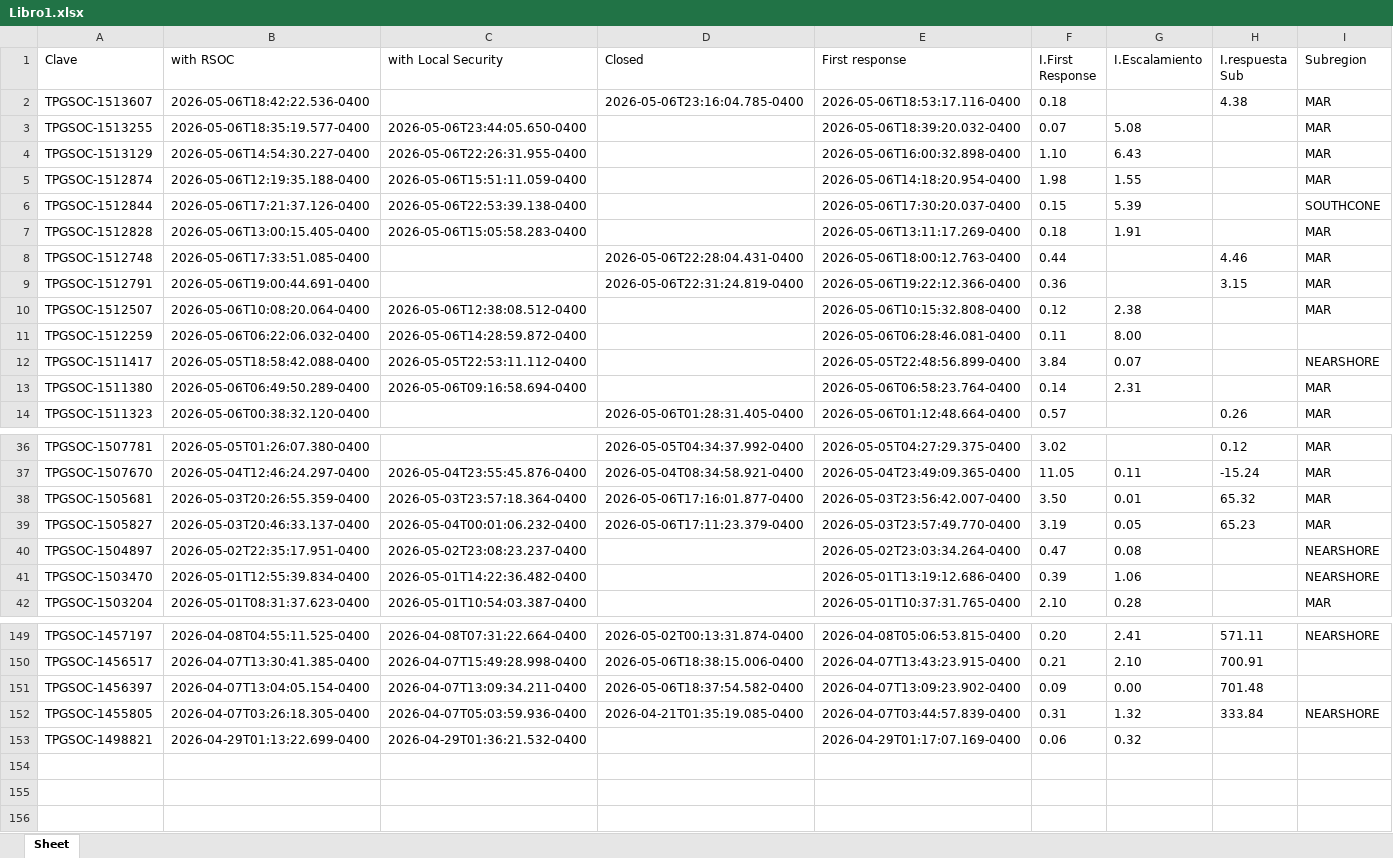
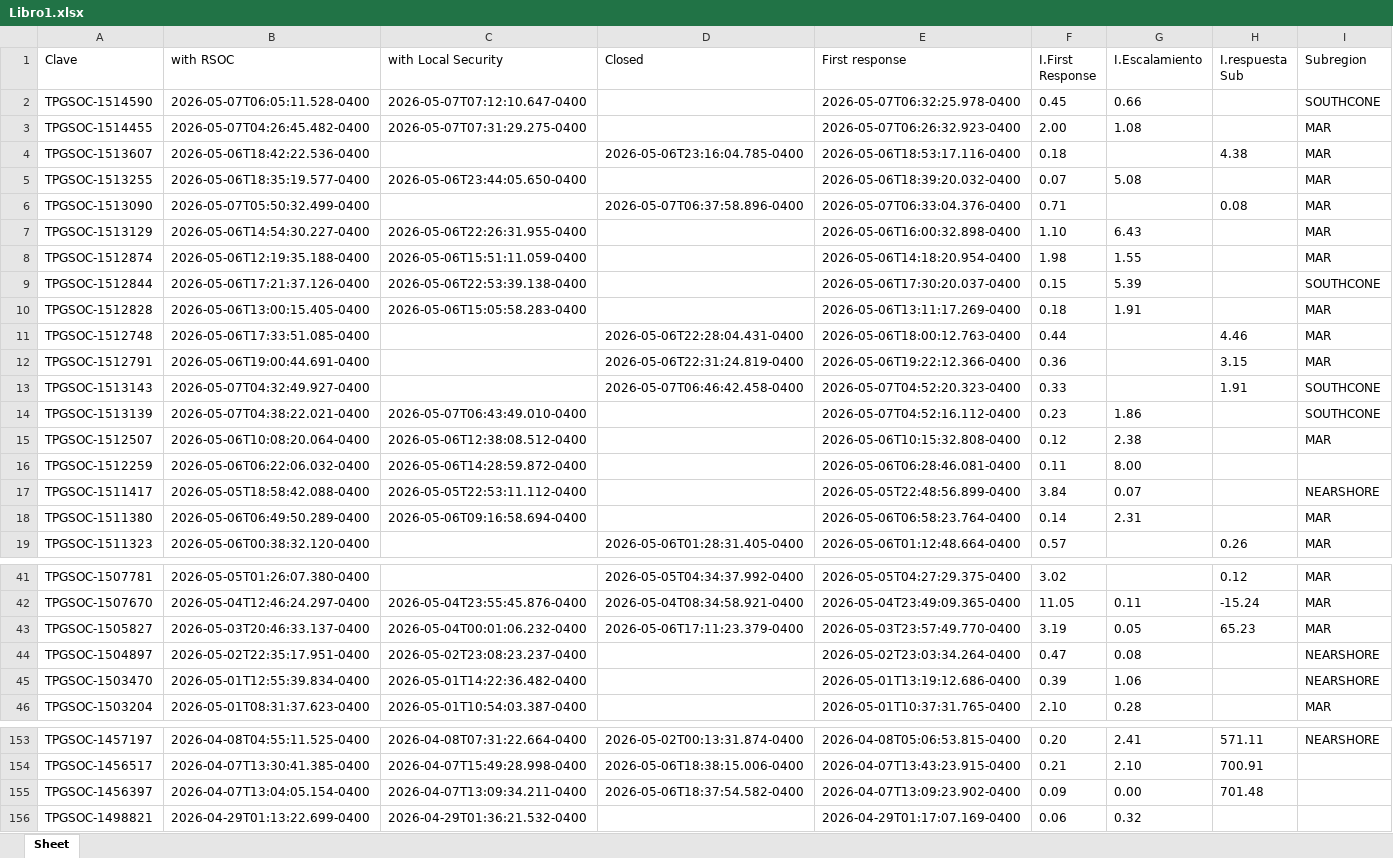
Before and after one commit to angeval25/TS, an Excel workbook: Libro1.xlsx, sheet Sheet, drawn as a sheet; only a part is shown, gaps mark what is left out; values as stored, in another font and other column widths than the file's, no borders; removed rows and columns are numbered as before the commit, all else as after; the diff names each change by its address in the sheet, - before the commit and + after, or states it on an @@ line.

Commit message:
Auto-update Libro1.xlsx 2026-05-07 13:08:30 UTC

```diff
--- a/Libro1.xlsx (sheet Sheet)
+++ b/Libro1.xlsx (sheet Sheet)
+row 2: TPGSOC-1514590 | 2026-05-07T06:05:11.528-0400 | 2026-05-07T07:12:10.647-0400 |  | 2026-05-07T06:32:25.978-0400 | 0.45 | 0.66 |  | SOUTHCONE
+row 3: TPGSOC-1514455 | 2026-05-07T04:26:45.482-0400 | 2026-05-07T07:31:29.275-0400 |  | 2026-05-07T06:26:32.923-0400 | 2.00 | 1.08 |  | MAR
+row 6: TPGSOC-1513090 | 2026-05-07T05:50:32.499-0400 |  | 2026-05-07T06:37:58.896-0400 | 2026-05-07T06:33:04.376-0400 | 0.71 |  | 0.08 | MAR
+row 13: TPGSOC-1513143 | 2026-05-07T04:32:49.927-0400 |  | 2026-05-07T06:46:42.458-0400 | 2026-05-07T04:52:20.323-0400 | 0.33 |  | 1.91 | SOUTHCONE
+row 14: TPGSOC-1513139 | 2026-05-07T04:38:22.021-0400 | 2026-05-07T06:43:49.010-0400 |  | 2026-05-07T04:52:16.112-0400 | 0.23 | 1.86 |  | SOUTHCONE
-row 38: TPGSOC-1505681 | 2026-05-03T20:26:55.359-0400 | 2026-05-03T23:57:18.364-0400 | 2026-05-06T17:16:01.877-0400 | 2026-05-03T23:56:42.007-0400 | 3.50 | 0.01 | 65.32 | MAR
-row 152: TPGSOC-1455805 | 2026-04-07T03:26:18.305-0400 | 2026-04-07T05:03:59.936-0400 | 2026-04-21T01:35:19.085-0400 | 2026-04-07T03:44:57.839-0400 | 0.31 | 1.32 | 333.84 | NEARSHORE
```
